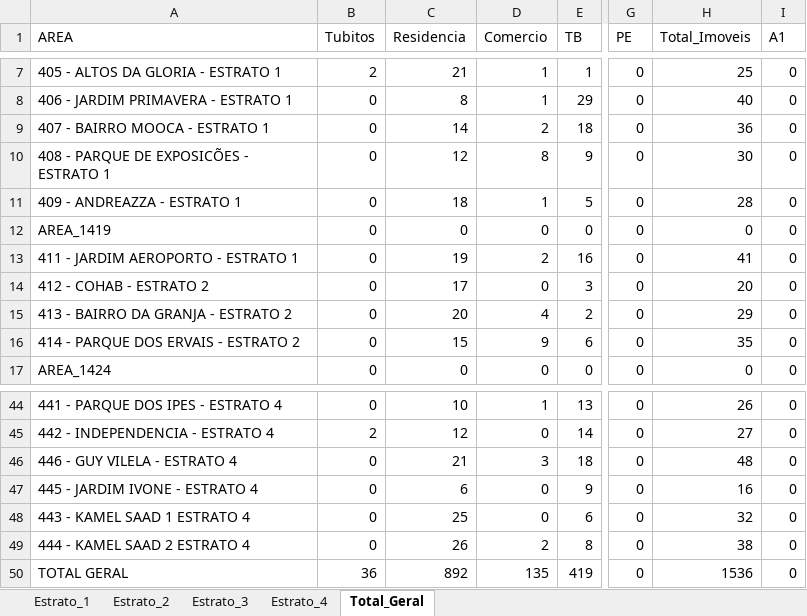
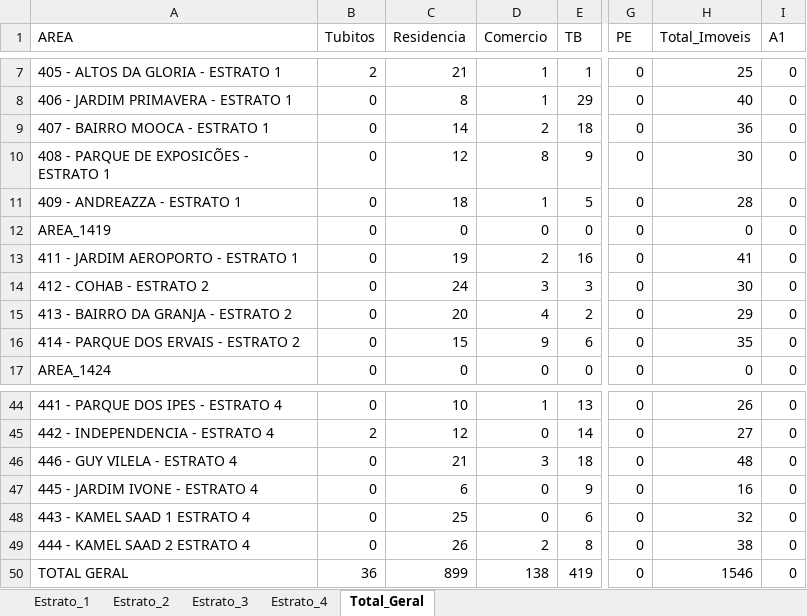
Before and after one commit to LucsDevPro/lira, an Excel workbook: data/LIRA_COMPLETO_latest.xlsx, sheet Total_Geral, drawn as a sheet; only a part is shown, gaps mark what is left out; values as stored, in another font and other column widths than the file's, no borders; the diff names each change by its address in the sheet, - before the commit and + after, or states it on an @@ line.

```diff
--- a/data/LIRA_COMPLETO_latest.xlsx (sheet Total_Geral)
+++ b/data/LIRA_COMPLETO_latest.xlsx (sheet Total_Geral)
-C14 (Residencia): 17
+C14 (Residencia): 24
-D14 (Comercio): 0
+D14 (Comercio): 3
-H14 (Total_Imoveis): 20
+H14 (Total_Imoveis): 30
-C50 (Residencia): 892
+C50 (Residencia): 899
-D50 (Comercio): 135
+D50 (Comercio): 138
-H50 (Total_Imoveis): 1536
+H50 (Total_Imoveis): 1546
```
Also changed, not shown: sheet Estrato_2, 2 other files.
